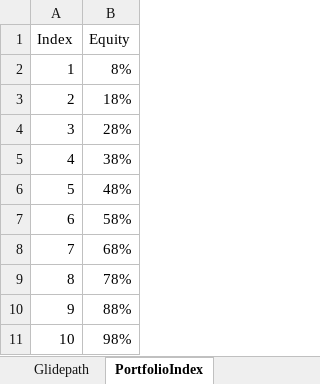
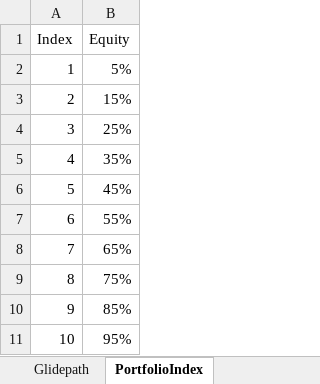
Before and after one commit to lhatpku/robo-advisor, an Excel workbook: advice/config/general_investing_config.xlsx, sheet PortfolioIndex, drawn as a sheet; values as stored, in another font and other column widths than the file's, no borders; the diff names each change by its address in the sheet, - before the commit and + after, or states it on an @@ line.

Commit message:
Adding investment agent with capacity to generate diversified portfolio. Updated app function to be more autonomous

```diff
--- a/advice/config/general_investing_config.xlsx (sheet PortfolioIndex)
+++ b/advice/config/general_investing_config.xlsx (sheet PortfolioIndex)
-B2 (Equity): 8%
+B2 (Equity): 5%
-B3 (Equity): 18%
+B3 (Equity): 15%
-B4 (Equity): 28%
+B4 (Equity): 25%
-B5 (Equity): 38%
+B5 (Equity): 35%
-B6 (Equity): 48%
+B6 (Equity): 45%
-B7 (Equity): 58%
+B7 (Equity): 55%
-B8 (Equity): 68%
+B8 (Equity): 65%
-B9 (Equity): 78%
+B9 (Equity): 75%
-B10 (Equity): 88%
+B10 (Equity): 85%
-B11 (Equity): 98%
+B11 (Equity): 95%
```
Also changed, not shown: 12 other files.
